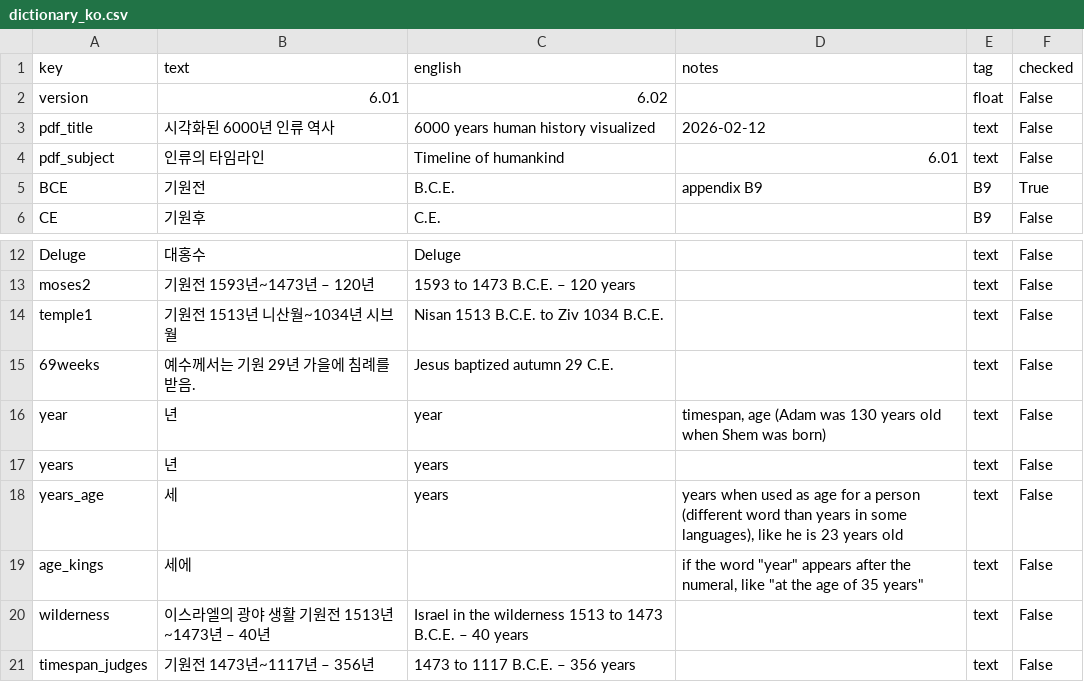
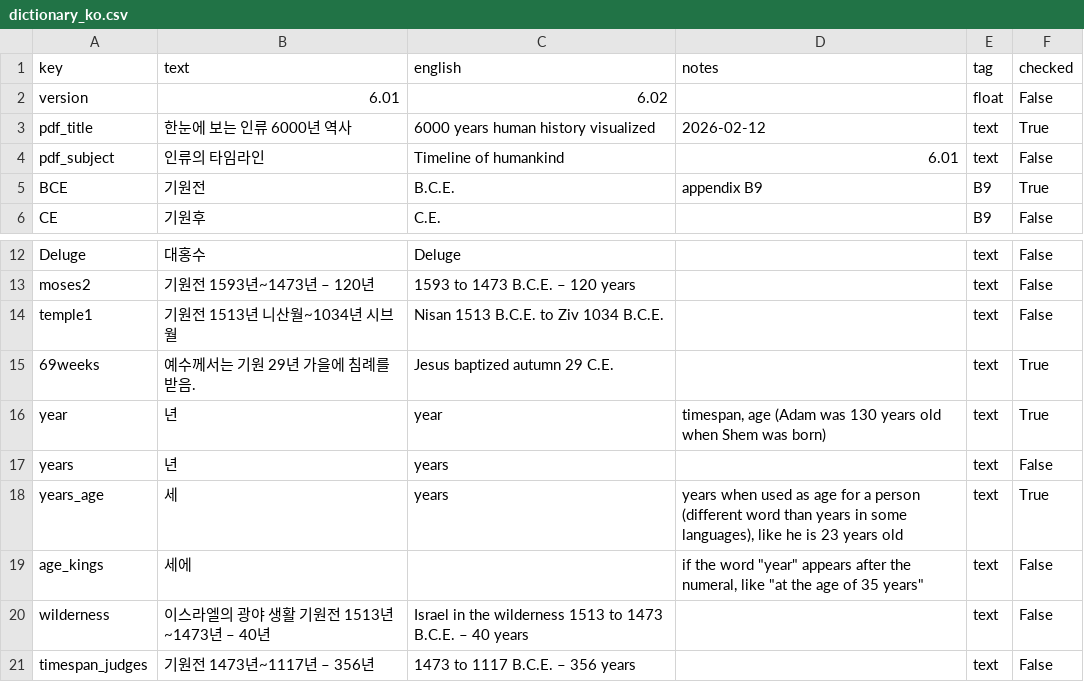
Before and after one commit to kreier/timeline, a CSV file: db/dictionary_ko.csv, drawn as a sheet; only a part is shown, gaps mark what is left out.

Commit message:
Updated editor, Check with Korean

```diff
--- a/db/dictionary_ko.csv
+++ b/db/dictionary_ko.csv
@@ -2,3 +2,3 @@ key,text,english,notes,tag,checked
 version,6.01,6.02, ,float,False
-pdf_title,시각화된 6000년 인류 역사,6000 years human history visualized,2026-02-12,text,False
+pdf_title,한눈에 보는 인류 6000년 역사,6000 years human history visualized,2026-02-12,text,True
 pdf_subject,인류의 타임라인,Timeline of humankind,6.01,text,False
@@ -14,6 +14,6 @@ moses2,기원전 1593년~1473년 – 120년,1593 to 1473 B.C.E. – 120 years, ,
 temple1,기원전 1513년 니산월~1034년 시브월,Nisan 1513 B.C.E. to Ziv 1034 B.C.E., ,text,False
-69weeks,예수께서는 기원 29년 가을에 침례를 받음.,Jesus baptized autumn 29 C.E., ,text,False
-year,년,year,"timespan, age (Adam was 130 years old when Shem was born)",text,False
+69weeks,예수께서는 기원 29년 가을에 침례를 받음.,Jesus baptized autumn 29 C.E., ,text,True
+year,년,year,"timespan, age (Adam was 130 years old when Shem was born)",text,True
 years,년,years, ,text,False
-years_age,세,years,"years when used as age for a person (different word than years in some languages), like he is 23 years old",text,False
+years_age,세,years,"years when used as age for a person (different word than years in some languages), like he is 23 years old",text,True
 age_kings,세에, ,"if the word ""year"" appears after the numeral, like ""at the age of 35 years""",text,False
```
Also changed, not shown: 1 other file.
